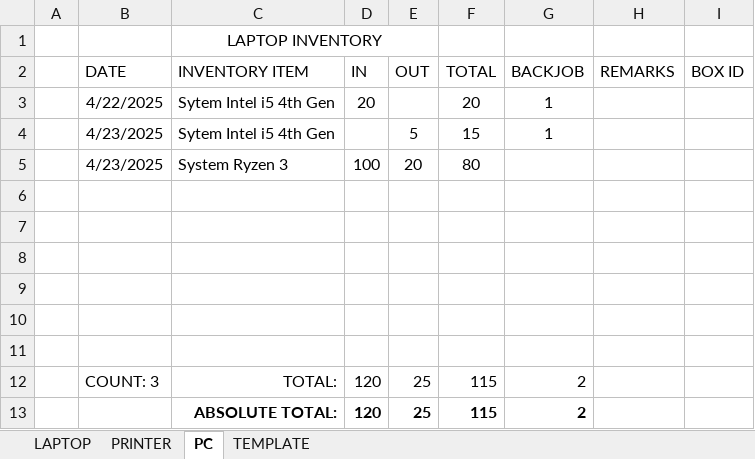
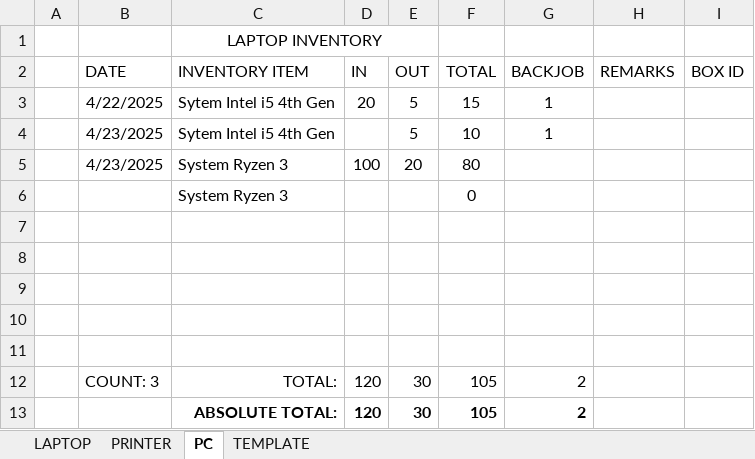
Before and after one commit to xxlllllllxx/real_enterprise, an Excel workbook: office 2/DAILY_INVENTORY_LAPTOP_AND_PC.xlsm, sheet PC, drawn as a sheet; values as stored, in another font and other column widths than the file's, no borders; table styles not drawn; removed rows and columns are numbered as before the commit, all else as after; the diff names each change by its address in the sheet, - before the commit and + after, or states it on an @@ line.

```diff
--- a/office 2/DAILY_INVENTORY_LAPTOP_AND_PC.xlsm (sheet PC)
+++ b/office 2/DAILY_INVENTORY_LAPTOP_AND_PC.xlsm (sheet PC)
-E3 (OUT): (empty)
+E3 (OUT): 5
-F3 (TOTAL): 20
+F3 (TOTAL): 15
-F4 (TOTAL): 15
+F4 (TOTAL): 10
+row 6:  |  | System Ryzen 3 |  |  | 0
-row 11: (empty)
-E12:E13 (OUT): 25
+E12:E13 (OUT): 30
-F12:F13 (TOTAL): 115
+F12:F13 (TOTAL): 105
```
Also changed, not shown: sheet LAPTOP, sheet PRINTER, office 1/DAILY_INVENTORY_OFFICE_1.xlsm, office 1/DAILY_SALES_LALAMOVE.xlsm, 6 other files.
